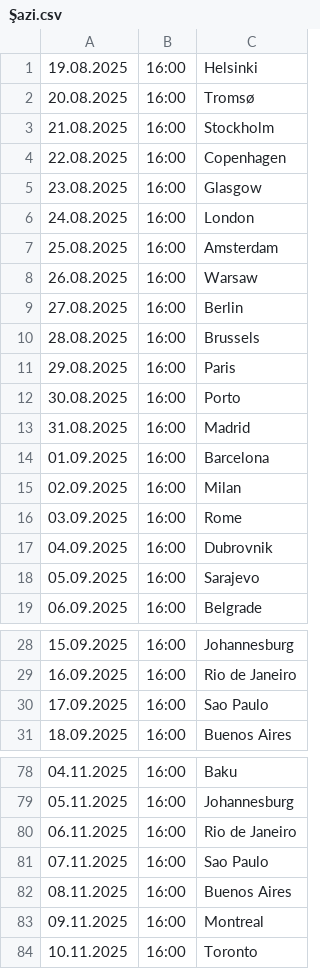
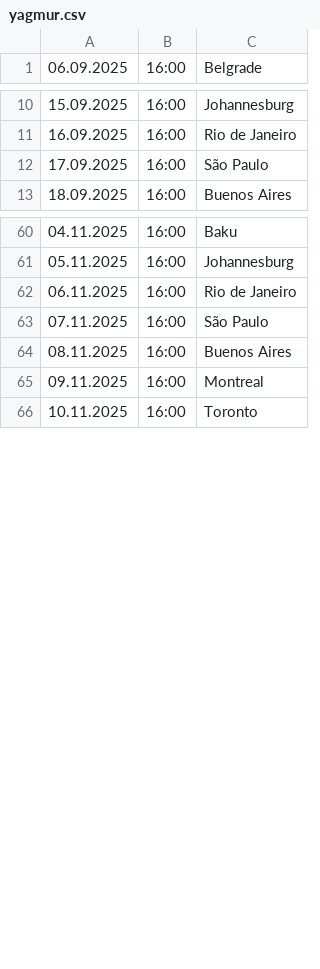
Before and after one commit to cmrdnz/yagmur, a CSV file: yagmur.csv (was Şazi.csv), drawn as a sheet; only a part is shown, gaps mark what is left out; the diff covers the shown part only.

Commit message:
yagmur.csv

```diff
--- a/Şazi.csv
+++ b/yagmur.csv
@@ -1,19 +1 @@
-19.08.2025,16:00,Helsinki
-20.08.2025,16:00,Tromsø
-21.08.2025,16:00,Stockholm
-22.08.2025,16:00,Copenhagen
-23.08.2025,16:00,Glasgow
-24.08.2025,16:00,London
-25.08.2025,16:00,Amsterdam
-26.08.2025,16:00,Warsaw
-27.08.2025,16:00,Berlin
-28.08.2025,16:00,Brussels
-29.08.2025,16:00,Paris
-30.08.2025,16:00,Porto
-31.08.2025,16:00,Madrid
-01.09.2025,16:00,Barcelona
-02.09.2025,16:00,Milan
-03.09.2025,16:00,Rome
-04.09.2025,16:00,Dubrovnik
-05.09.2025,16:00,Sarajevo
 06.09.2025,16:00,Belgrade
@@ -29,3 +11,3 @@
 16.09.2025,16:00,Rio de Janeiro
-17.09.2025,16:00,Sao Paulo
+17.09.2025,16:00,São Paulo
 18.09.2025,16:00,Buenos Aires
@@ -80,3 +62,3 @@
 06.11.2025,16:00,Rio de Janeiro
-07.11.2025,16:00,Sao Paulo
+07.11.2025,16:00,São Paulo
 08.11.2025,16:00,Buenos Aires
```
Also changed, not shown: 1 edited cell elsewhere in this file.
